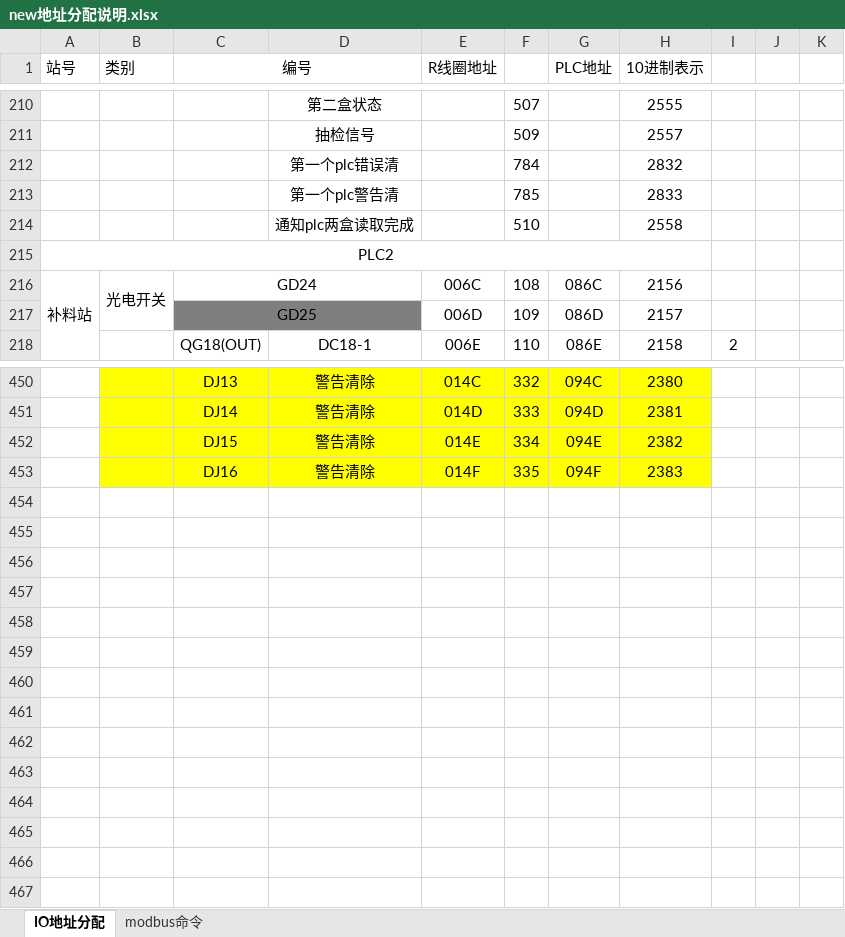
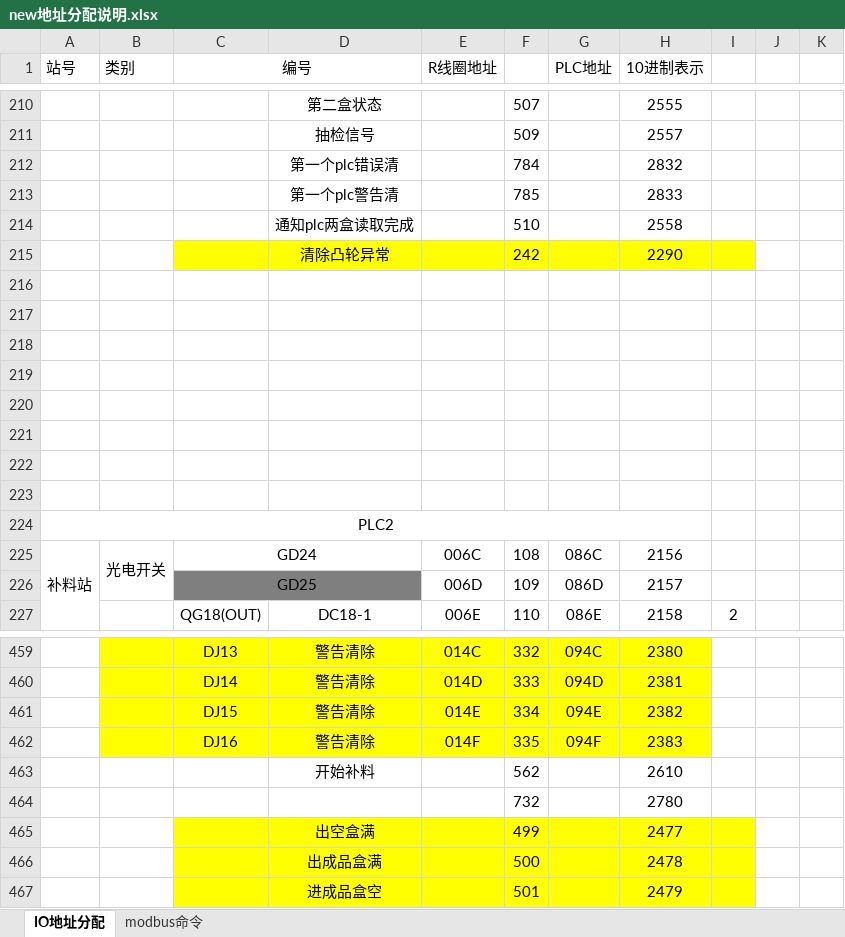
Before and after one commit to mengwentao/DTM, an Excel workbook: new地址分配说明.xlsx, sheet IO地址分配, drawn as a sheet; only a part is shown, gaps mark what is left out; values as stored, in another font and other column widths than the file's, no borders; the diff names each change by its address in the sheet, - before the commit and + after, or states it on an @@ line.

```diff
--- a/new地址分配说明.xlsx (sheet IO地址分配)
+++ b/new地址分配说明.xlsx (sheet IO地址分配)
+row 215:  |  |  | 清除凸轮异常 |  | 242 |  | 2290
+row 216: (empty)
+row 217: (empty)
+row 218: (empty)
+row 219: (empty)
+row 220: (empty)
+row 221: (empty)
+row 222: (empty)
+row 223: (empty)
+row 463:  |  |  | 开始补料 |  | 562 |  | 2610
+row 464:  |  |  |  |  | 732 |  | 2780
+row 465:  |  |  | 出空盒满 |  | 499 |  | 2477
+row 466:  |  |  | 出成品盒满 |  | 500 |  | 2478
+row 467:  |  |  | 进成品盒空 |  | 501 |  | 2479
```
Also changed, not shown: formulas that keep their value, 25 other files.
